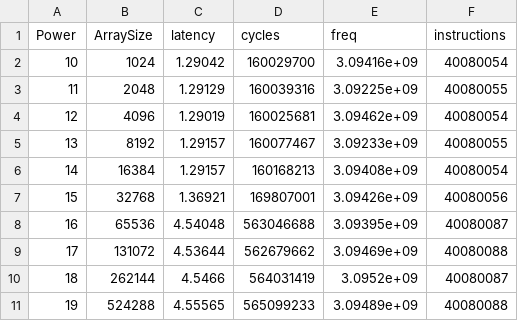
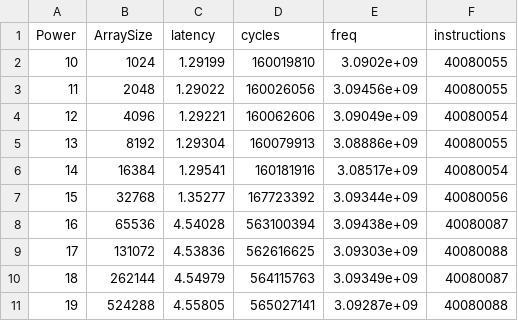
Before and after one commit to kevins19/pointer-chase, a CSV file: curve_results_81.csv, drawn as a sheet; only a part is shown; the diff covers the shown part only.

Commit message:
curve

```diff
--- a/curve_results_81.csv
+++ b/curve_results_81.csv
@@ -1,11 +1,11 @@
 Power,ArraySize,latency,cycles,freq,instructions
-10,1024,1.29042,160029700,3.09416e+09,40080054
-11,2048,1.29129,160039316,3.09225e+09,40080055
-12,4096,1.29019,160025681,3.09462e+09,40080054
-13,8192,1.29157,160077467,3.09233e+09,40080055
-14,16384,1.29157,160168213,3.09408e+09,40080054
-15,32768,1.36921,169807001,3.09426e+09,40080056
-16,65536,4.54048,563046688,3.09395e+09,40080087
-17,131072,4.53644,562679662,3.09469e+09,40080088
-18,262144,4.5466,564031419,3.0952e+09,40080087
-19,524288,4.55565,565099233,3.09489e+09,40080088
+10,1024,1.29199,160019810,3.0902e+09,40080055
+11,2048,1.29022,160026056,3.09456e+09,40080055
+12,4096,1.29221,160062606,3.09049e+09,40080054
+13,8192,1.29304,160079913,3.08886e+09,40080055
+14,16384,1.29541,160181916,3.08517e+09,40080054
+15,32768,1.35277,167723392,3.09344e+09,40080056
+16,65536,4.54028,563100394,3.09438e+09,40080087
+17,131072,4.53836,562616625,3.09303e+09,40080088
+18,262144,4.54979,564115763,3.09349e+09,40080087
+19,524288,4.55805,565027141,3.09287e+09,40080088
```
Also changed, not shown: 2 added rows and 31 edited cells elsewhere in this file, 3 other files.
